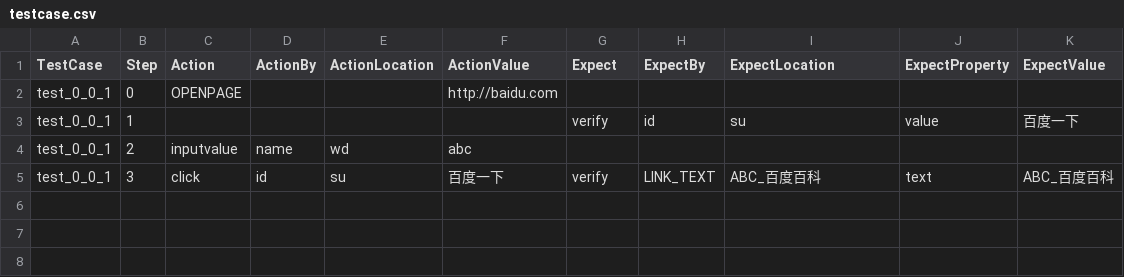
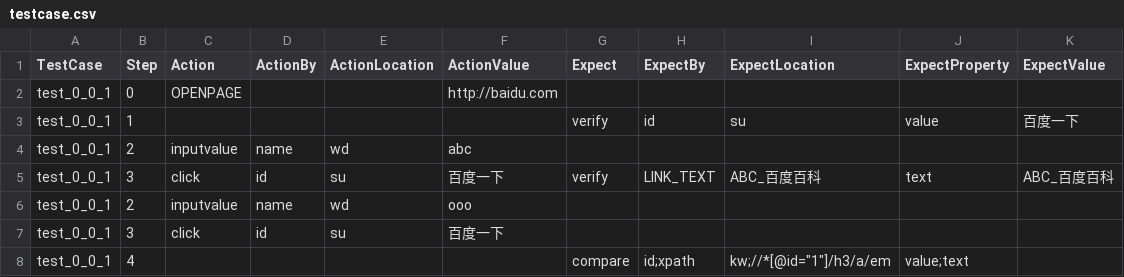
Before and after one commit to 6256163/general_automation_framework, a CSV file: testcase.csv, drawn as a sheet; the diff names each change by its address in the sheet, - before the commit and + after, or states it on an @@ line.

Commit message:
添加步骤 测试 Compare关键词

```diff
--- a/testcase.csv
+++ b/testcase.csv
+row 6: test_0_0_1 | 2 | inputvalue | name | wd | ooo
+row 7: test_0_0_1 | 3 | click | id | su | 百度一下
+row 8: test_0_0_1 | 4 |  |  |  |  | compare | id;xpath | kw;//*[@id="1"]/h3/a/em | value;text
```
